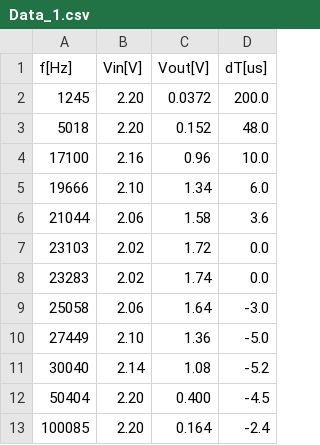
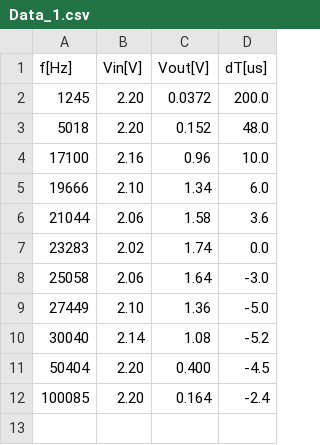
Before and after one commit to Kevin222-hub/Lab_reports, a CSV file: Elettro_3/Data_1.csv, drawn as a sheet; the diff names each change by its address in the sheet, - before the commit and + after, or states it on an @@ line.

Commit message:
Update Data_1.csv

```diff
--- a/Elettro_3/Data_1.csv
+++ b/Elettro_3/Data_1.csv
-row 7: 23103 | 2.02 | 1.72 | 0.0
```
